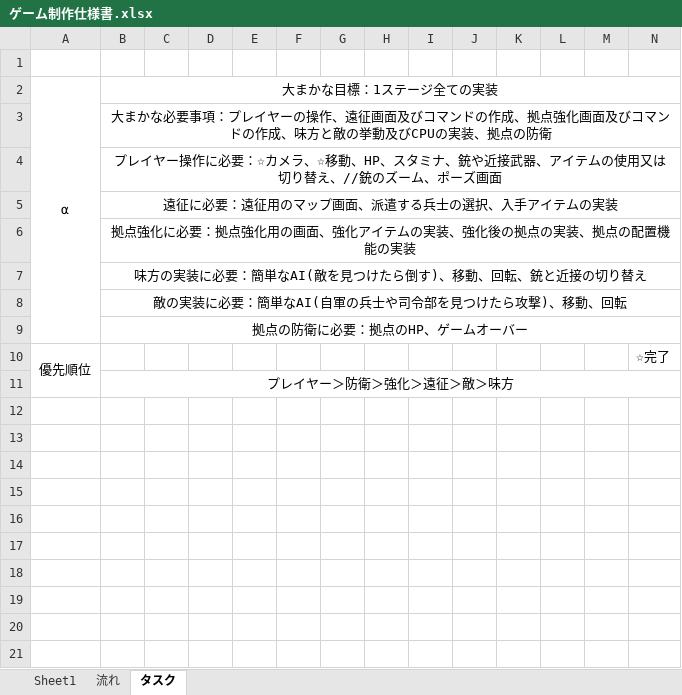
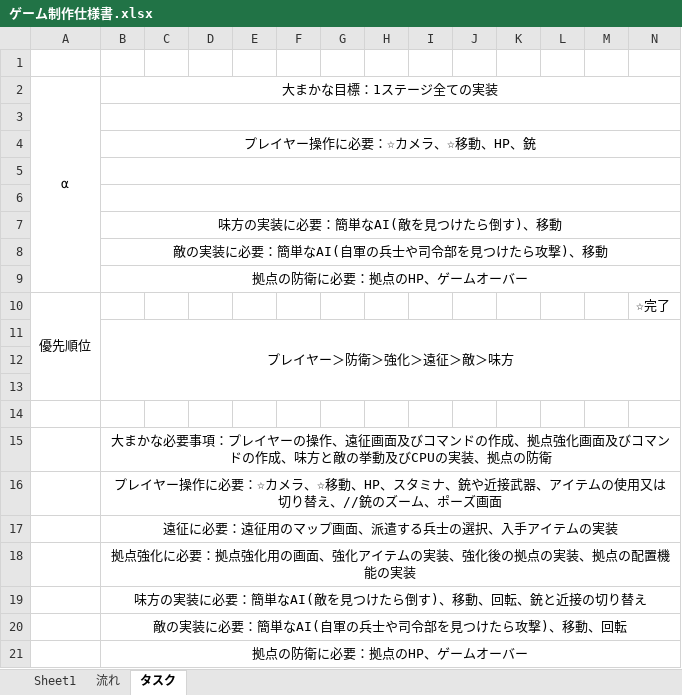
Before and after one commit to Aiko-Dornan/UE_TowerDeffense_Solo, an Excel workbook: ゲーム制作仕様書.xlsx, sheet タスク, drawn as a sheet; values as stored, in another font and other column widths than the file's, no borders; removed rows and columns are numbered as before the commit, all else as after; the diff names each change by its address in the sheet, - before the commit and + after, or states it on an @@ line.

```diff
--- a/ゲーム制作仕様書.xlsx (sheet タスク)
+++ b/ゲーム制作仕様書.xlsx (sheet タスク)
-A2:A9 merged
+A2:A9 merged
+row 3: (empty)
+row 4:  | プレイヤー操作に必要：☆カメラ、☆移動、HP、銃
+row 5: (empty)
+row 6: (empty)
+row 7:  | 味方の実装に必要：簡単なAI(敵を見つけたら倒す)、移動
+row 8:  | 敵の実装に必要：簡単なAI(自軍の兵士や司令部を見つけたら攻撃)、移動
+row 9:  | 拠点の防衛に必要：拠点のHP、ゲームオーバー
+row 12: (empty)
+row 13: (empty)
+row 14: (empty)
```
Also changed, not shown: 9 other files.
